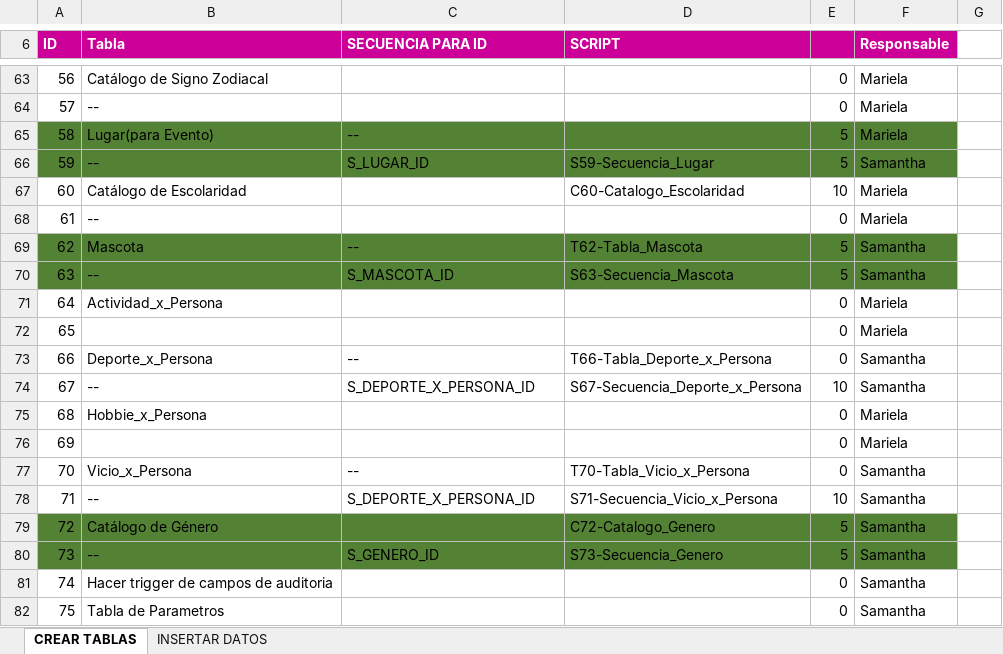
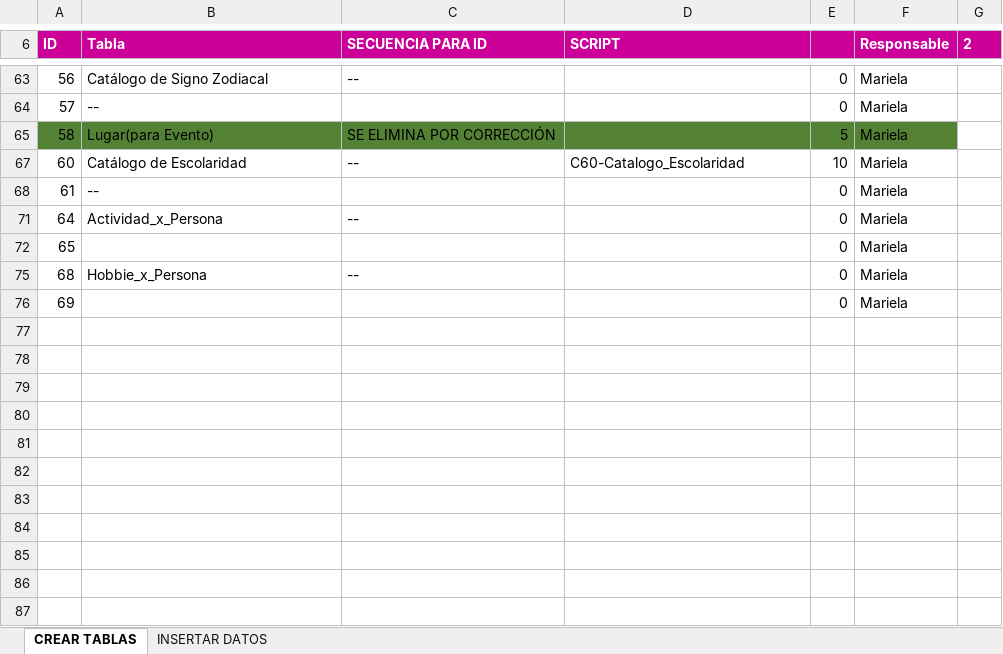
Before and after one commit to untxi/BasesDatos1-ProyectoNo1, an Excel workbook: IC4301_ProyectoNo1_DistribuciónTrabajo-SamanthaArburola-MarielaBarrantes.xlsx, sheet CREAR TABLAS, drawn as a sheet; only a part is shown, gaps mark what is left out; values as stored, in another font and other column widths than the file's, no borders; conditional formats and table styles not drawn; the diff covers the shown part only; the diff names each change by its address in the sheet, - before the commit and + after, or states it on an @@ line.

Commit message:
UPDATE
script con comment y atributos de auditoria

```diff
--- a/IC4301_ProyectoNo1_DistribuciónTrabajo-SamanthaArburola-MarielaBarrantes.xlsx (sheet CREAR TABLAS)
+++ b/IC4301_ProyectoNo1_DistribuciónTrabajo-SamanthaArburola-MarielaBarrantes.xlsx (sheet CREAR TABLAS)
-G6: (empty)
+G6: 2
-G6 fill: none
+G6 fill: #CC0099
-C63 (SECUENCIA PARA ID): (empty)
+C63 (SECUENCIA PARA ID): --
-C65 (SECUENCIA PARA ID): --
+C65 (SECUENCIA PARA ID): SE ELIMINA POR CORRECCIÓN
@@ row 66 hidden: 59 | -- | S_LUGAR_ID | S59-Secuencia_Lugar | 5 | Samantha @@
-C67 (SECUENCIA PARA ID): (empty)
+C67 (SECUENCIA PARA ID): --
-row 69: 62 | Mascota | -- | T62-Tabla_Mascota | 5 | Samantha
@@ row 70 hidden: 63 | -- | S_MASCOTA_ID | S63-Secuencia_Mascota | 5 | Samantha @@
-C71 (SECUENCIA PARA ID): (empty)
+C71 (SECUENCIA PARA ID): --
-row 73: 66 | Deporte_x_Persona | -- | T66-Tabla_Deporte_x_Persona | 0 | Samantha
@@ row 74 hidden: 67 | -- | S_DEPORTE_X_PERSONA_ID | S67-Secuencia_Deporte_x_Persona | 10 | Samantha @@
-C75 (SECUENCIA PARA ID): (empty)
+C75 (SECUENCIA PARA ID): --
-row 77: 70 | Vicio_x_Persona | -- | T70-Tabla_Vicio_x_Persona | 0 | Samantha
@@ row 78 hidden: 71 | -- | S_DEPORTE_X_PERSONA_ID | S71-Secuencia_Vicio_x_Persona | 10 | Samantha @@
-row 79: 72 | Catálogo de Género |  | C72-Catalogo_Genero | 5 | Samantha
@@ row 80 hidden: 73 | -- | S_GENERO_ID | S73-Secuencia_Genero | 5 | Samantha @@
-row 81: 74 | Hacer trigger de campos de auditoria |  |  | 0 | Samantha
-row 82: 75 | Tabla de Parametros |  |  | 0 | Samantha
```
Also changed, not shown: 5 removed rows, 28 hidden or unhidden rows and 11 edited cells elsewhere in this sheet, hidden cells, 25 other files.
